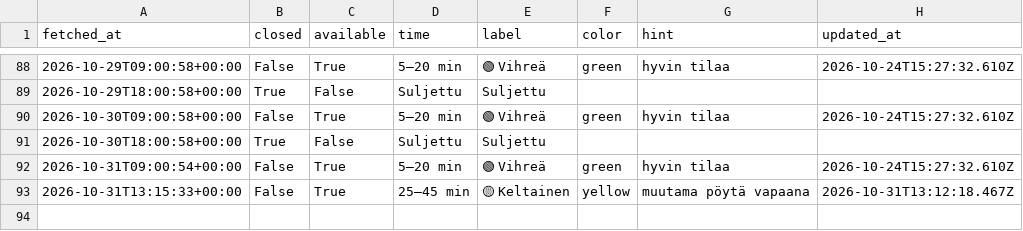
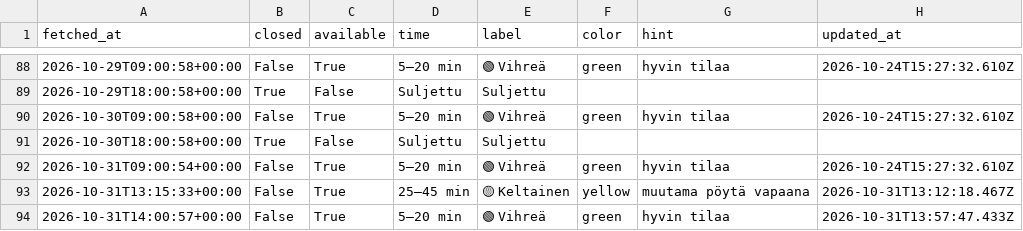
Before and after one commit to entsukki/gr-trendi, a CSV file: data/queue.csv, drawn as a sheet; only a part is shown, gaps mark what is left out.

```diff
--- a/data/queue.csv
+++ b/data/queue.csv
@@ -93 +93,2 @@ fetched_at,closed,available,time,label,color,hint,updated_at
 2026-10-31T13:15:33+00:00,False,True,25–45 min,🟡 Keltainen,yellow,muutama pöytä vapaana,2026-10-31T13:12:18.467Z
+2026-10-31T14:00:57+00:00,False,True,5–20 min,🟢 Vihreä,green,hyvin tilaa,2026-10-31T13:57:47.433Z
```
